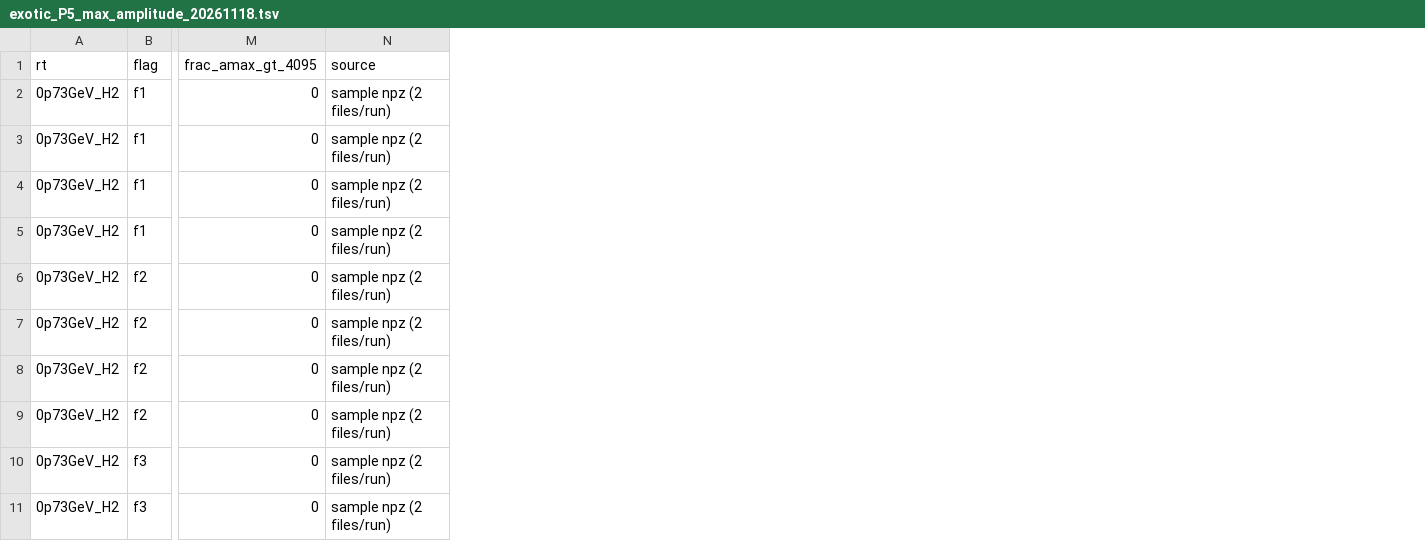
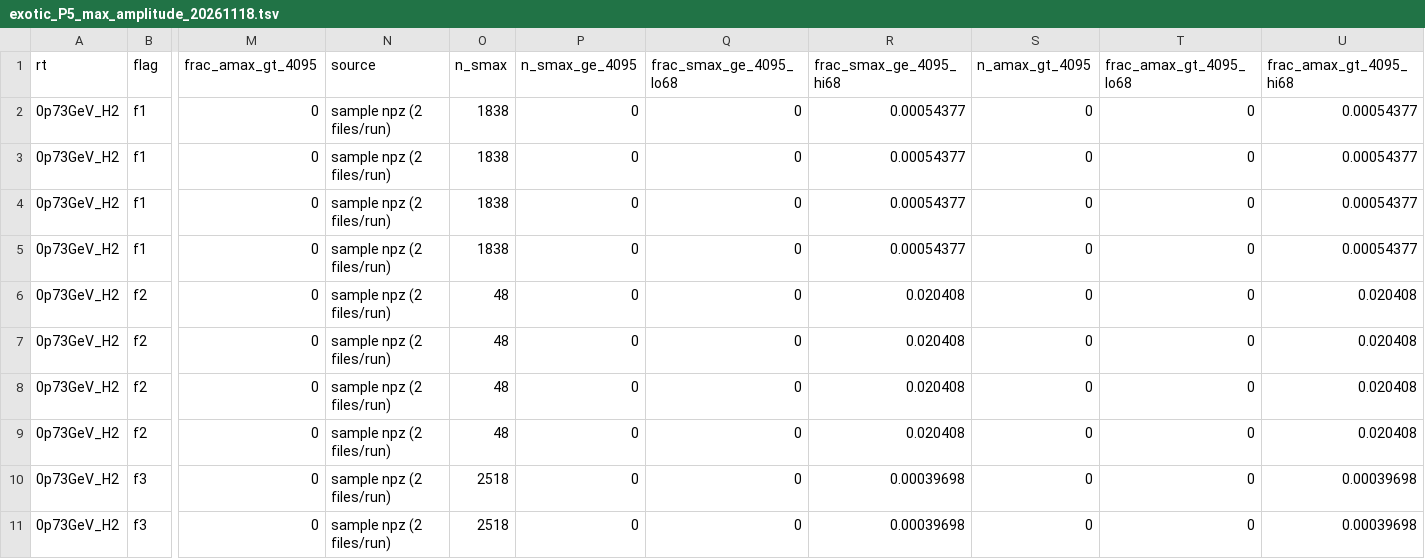
Before and after one commit to Chao1009/prad2evviewer, a TSV file: analysis/pyscripts/waveform_analysis/pileup_analysis/exotic_events/exotic_P5_max_amplitude_20261118.tsv, drawn as a sheet; only a part is shown, gaps mark what is left out; the diff names each change by its address in the sheet, - before the commit and + after, or states it on an @@ line.

```diff
--- a/analysis/pyscripts/waveform_analysis/pileup_analysis/exotic_events/exotic_P5_max_amplitude_20261118.tsv
+++ b/analysis/pyscripts/waveform_analysis/pileup_analysis/exotic_events/exotic_P5_max_amplitude_20261118.tsv
+column O (n_smax), rows 2-11: 1838 | 1838 | 1838 | 1838 | 48 | 48 | 48 | 48 | 2518 | 2518
+column P (n_smax_ge_4095), rows 2-11: all 0
+column Q (frac_smax_ge_4095_lo68), rows 2-11: all 0
+column R (frac_smax_ge_4095_hi68), rows 2-11: 0.00054377 | 0.00054377 | 0.00054377 | 0.00054377 | 0.020408 | 0.020408 | 0.020408 | 0.020408 | 0.00039698 | 0.00039698
+column S (n_amax_gt_4095), rows 2-11: all 0
+column T (frac_amax_gt_4095_lo68), rows 2-11: all 0
+column U (frac_amax_gt_4095_hi68), rows 2-11: 0.00054377 | 0.00054377 | 0.00054377 | 0.00054377 | 0.020408 | 0.020408 | 0.020408 | 0.020408 | 0.00039698 | 0.00039698
```
Also changed, not shown: analysis/pyscripts/waveform_analysis/pileup_analysis/exotic_events/exotic_P12_rates_vs_energy_20261118.tsv, analysis/pyscripts/waveform_analysis/pileup_analysis/exotic_events/exotic_P4_module_rates_20261117_summary.tsv, 26 other files.
